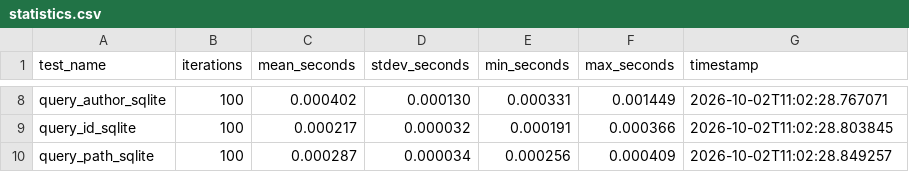
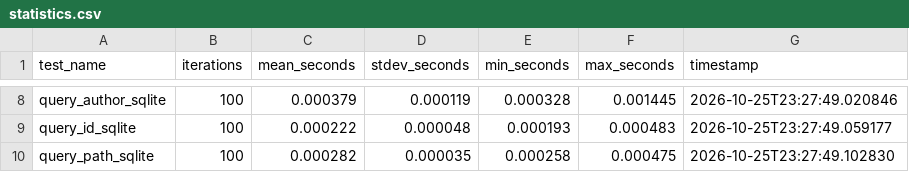
Before and after one commit to bigdata-devs/stage_1, a CSV file: benchmarks_results/python/statistics.csv, drawn as a sheet; only a part is shown, gaps mark what is left out; the diff covers the shown part only; the diff names each change by its address in the sheet, - before the commit and + after, or states it on an @@ line.

```diff
--- a/benchmarks_results/python/statistics.csv
+++ b/benchmarks_results/python/statistics.csv
-C8 (mean_seconds): 0.000402
+C8 (mean_seconds): 0.000379
-D8 (stdev_seconds): 0.000130
+D8 (stdev_seconds): 0.000119
-E8 (min_seconds): 0.000331
+E8 (min_seconds): 0.000328
-F8 (max_seconds): 0.001449
+F8 (max_seconds): 0.001445
-G8 (timestamp): 2026-10-02T11:02:28.767071
+G8 (timestamp): 2026-10-25T23:27:49.020846
-C9 (mean_seconds): 0.000217
+C9 (mean_seconds): 0.000222
-D9 (stdev_seconds): 0.000032
+D9 (stdev_seconds): 0.000048
-E9 (min_seconds): 0.000191
+E9 (min_seconds): 0.000193
-F9 (max_seconds): 0.000366
+F9 (max_seconds): 0.000483
-G9 (timestamp): 2026-10-02T11:02:28.803845
+G9 (timestamp): 2026-10-25T23:27:49.059177
-C10 (mean_seconds): 0.000287
+C10 (mean_seconds): 0.000282
-D10 (stdev_seconds): 0.000034
+D10 (stdev_seconds): 0.000035
-E10 (min_seconds): 0.000256
+E10 (min_seconds): 0.000258
-F10 (max_seconds): 0.000409
+F10 (max_seconds): 0.000475
-G10 (timestamp): 2026-10-02T11:02:28.849257
+G10 (timestamp): 2026-10-25T23:27:49.102830
```
Also changed, not shown: 32 edited cells elsewhere in this file, benchmarks_results/go/scalability.csv, benchmarks_results/java/disk_usage.csv, 51 other files.
